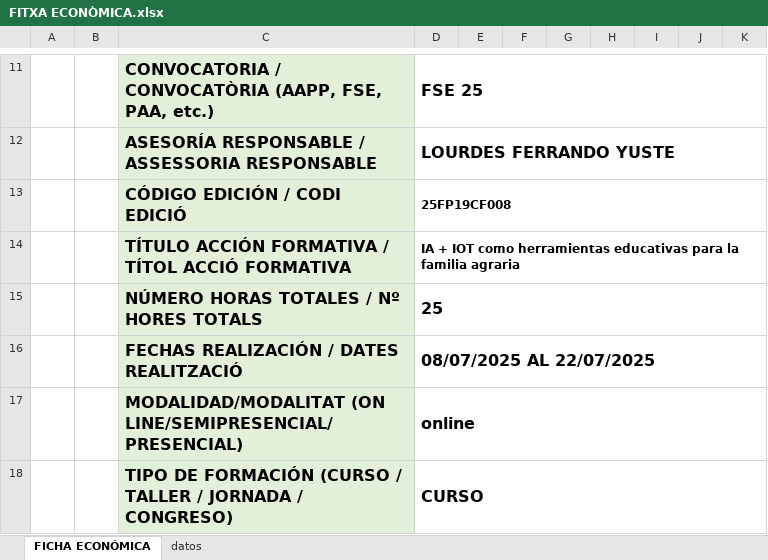
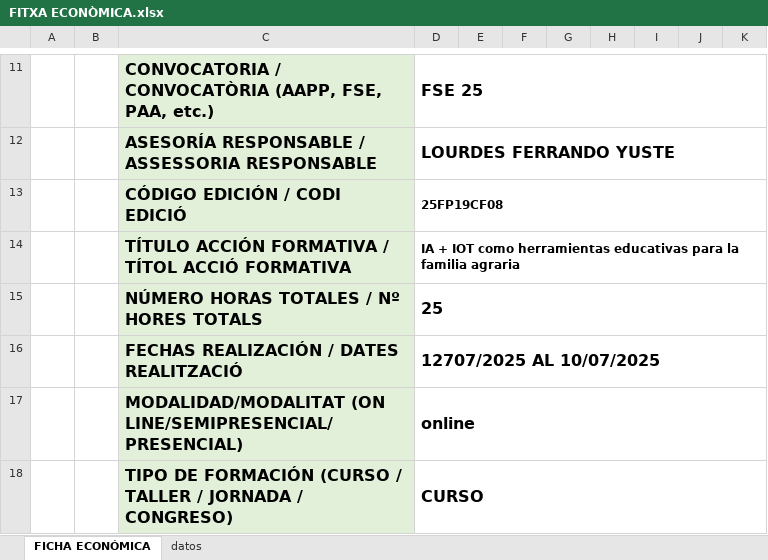
Before and after one commit to arvicenteboix/crea_designa, an Excel workbook: FITXA ECONÒMICA.xlsx, sheet FICHA ECONÓMICA, drawn as a sheet; only a part is shown, gaps mark what is left out; values as stored, in another font and other column widths than the file's, no borders; the diff names each change by its address in the sheet, - before the commit and + after, or states it on an @@ line.

```diff
--- a/FITXA ECONÒMICA.xlsx (sheet FICHA ECONÓMICA)
+++ b/FITXA ECONÒMICA.xlsx (sheet FICHA ECONÓMICA)
-D13: 25FP19CF008
+D13: 25FP19CF08
-D16: 08/07/2025 AL 22/07/2025
+D16: 12707/2025 AL 10/07/2025
```
Also changed, not shown: 23 other files.
